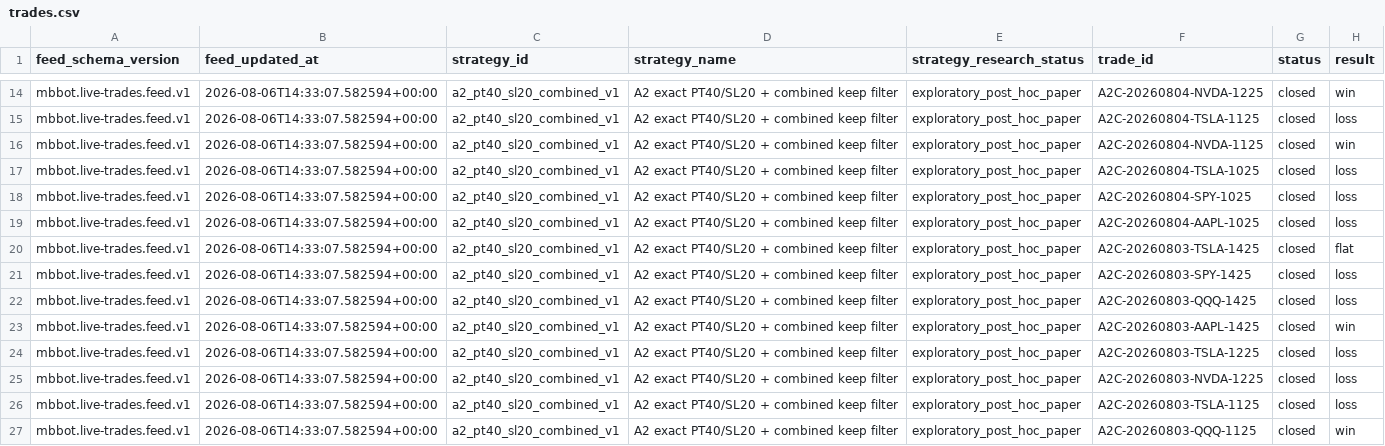
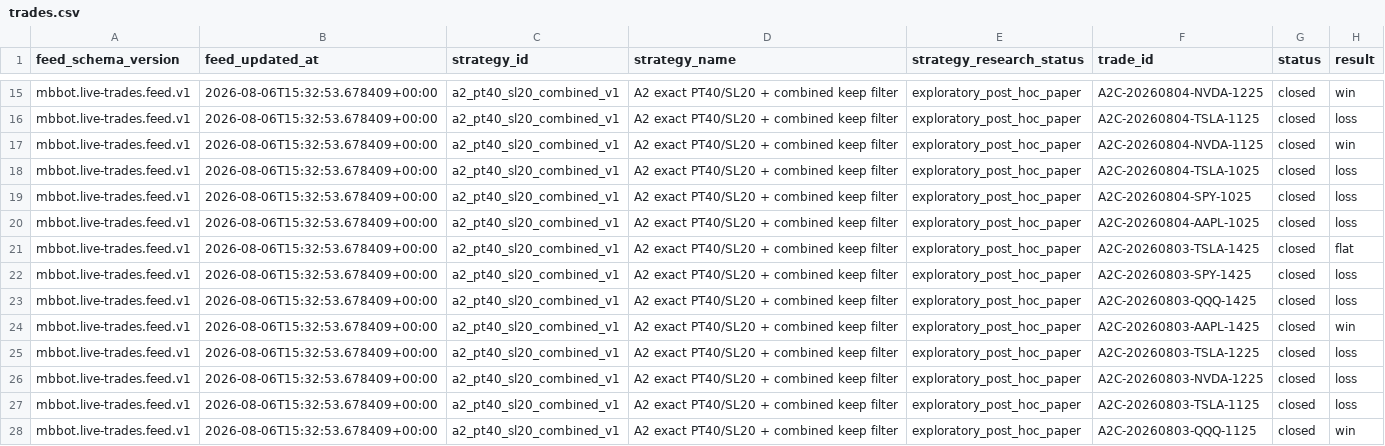
Before and after one commit to meshTHEgreat/MBbot, a CSV file: feed/trades.csv, drawn as a sheet; only a part is shown, gaps mark what is left out; addresses are those after the commit; the diff covers the shown part only; the diff names each change by its address in the sheet, - before the commit and + after, or states it on an @@ line.

```diff
--- a/feed/trades.csv
+++ b/feed/trades.csv
-B15:B28 (feed_updated_at): 2026-08-06T14:33:07.582594+00:00
+B15:B28 (feed_updated_at): 2026-08-06T15:32:53.678409+00:00
```
Also changed, not shown: 1 added row and 14 edited cells elsewhere in this file, 2 other files.
